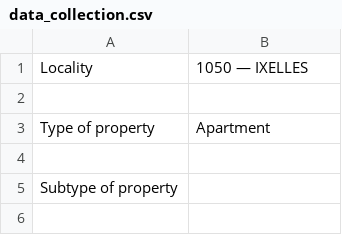
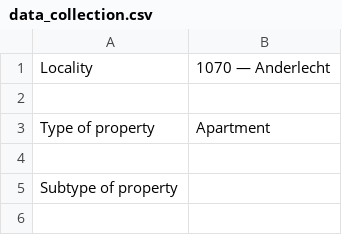
Before and after one commit to StefVandekerckhove1/challenge-collecting-data, a CSV file: data_collection.csv, drawn as a sheet; only a part is shown; the diff covers the shown part only.

```diff
--- a/data_collection.csv
+++ b/data_collection.csv
@@ -1,2 +1,2 @@
-Locality,1050 — IXELLES
+Locality,1070 — Anderlecht
 
```
Also changed, not shown: 4 added rows, 4 removed rows and 7 edited cells elsewhere in this file, 1 other file.
